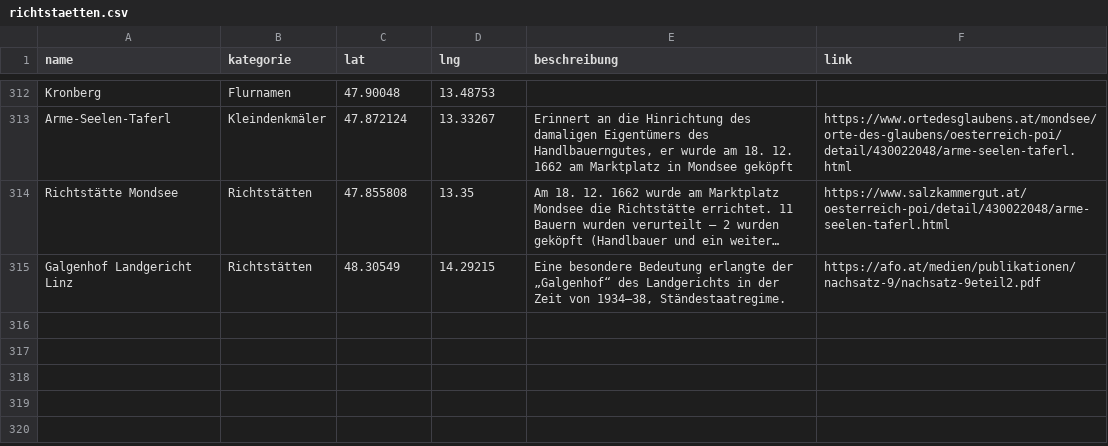
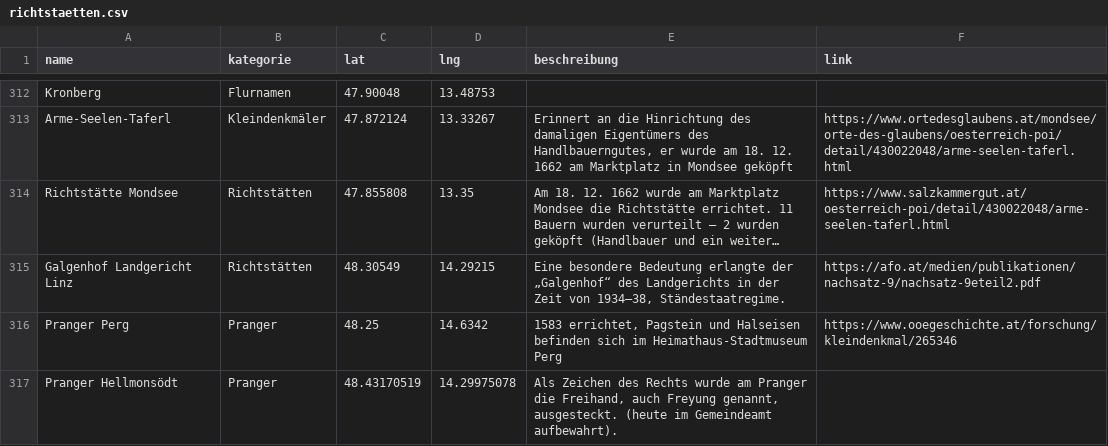
Before and after one commit to wolfundrabe/richtstaetten-ooe, a CSV file: daten/richtstaetten.csv, drawn as a sheet; only a part is shown, gaps mark what is left out; long unchanged cells end in …; the diff names each change by its address in the sheet, - before the commit and + after, or states it on an @@ line.

Commit message:
Add files via upload

```diff
--- a/daten/richtstaetten.csv
+++ b/daten/richtstaetten.csv
+row 316: Pranger Perg | Pranger | 48.25 | 14.6342 | 1583 errichtet, Pagstein und Halseisen befinden sich im Heimathaus-Stadtmuseum Perg | https://www.ooegeschichte.at/forschung/kleindenkmal/265346
+row 317: Pranger Hellmonsödt | Pranger | 48.43170519 | 14.29975078 | Als Zeichen des Rechts wurde am Pranger die Freihand, auch Freyung genannt, ausgesteckt. (heute im Gemeindeamt aufbewahrt).
```
